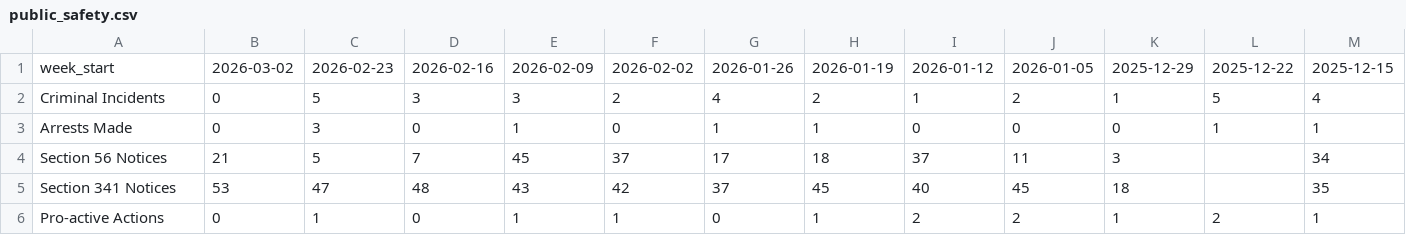
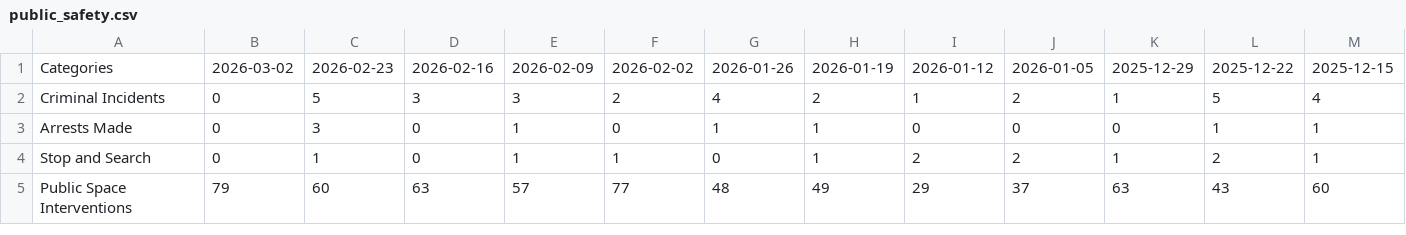
Before and after one commit to lgcid/cid-dashboard, a CSV file: data/csv/sections/public_safety.csv, drawn as a sheet; only a part is shown; removed rows and columns are numbered as before the commit, all else as after; rows hold the shown columns only; the diff names each change by its address in the sheet, - before the commit and + after, or states it on an @@ line.

```diff
--- a/data/csv/sections/public_safety.csv
+++ b/data/csv/sections/public_safety.csv
-A1: week_start
+A1: Categories
-row 4: Section 56 Notices | 21 | 5 | 7 | 45 | 37 | 17 | 18 | 37 | 11 | 3 |  | 34
-row 5: Section 341 Notices | 53 | 47 | 48 | 43 | 42 | 37 | 45 | 40 | 45 | 18 |  | 35
-A4: Pro-active Actions
+A4: Stop and Search
+row 5: Public Space Interventions | 79 | 60 | 63 | 57 | 77 | 48 | 49 | 29 | 37 | 63 | 43 | 60
```
Also changed, not shown: data/csv/sections/c3_logged.csv, data/csv/sections/c3_resolved.csv, 11 other files.
